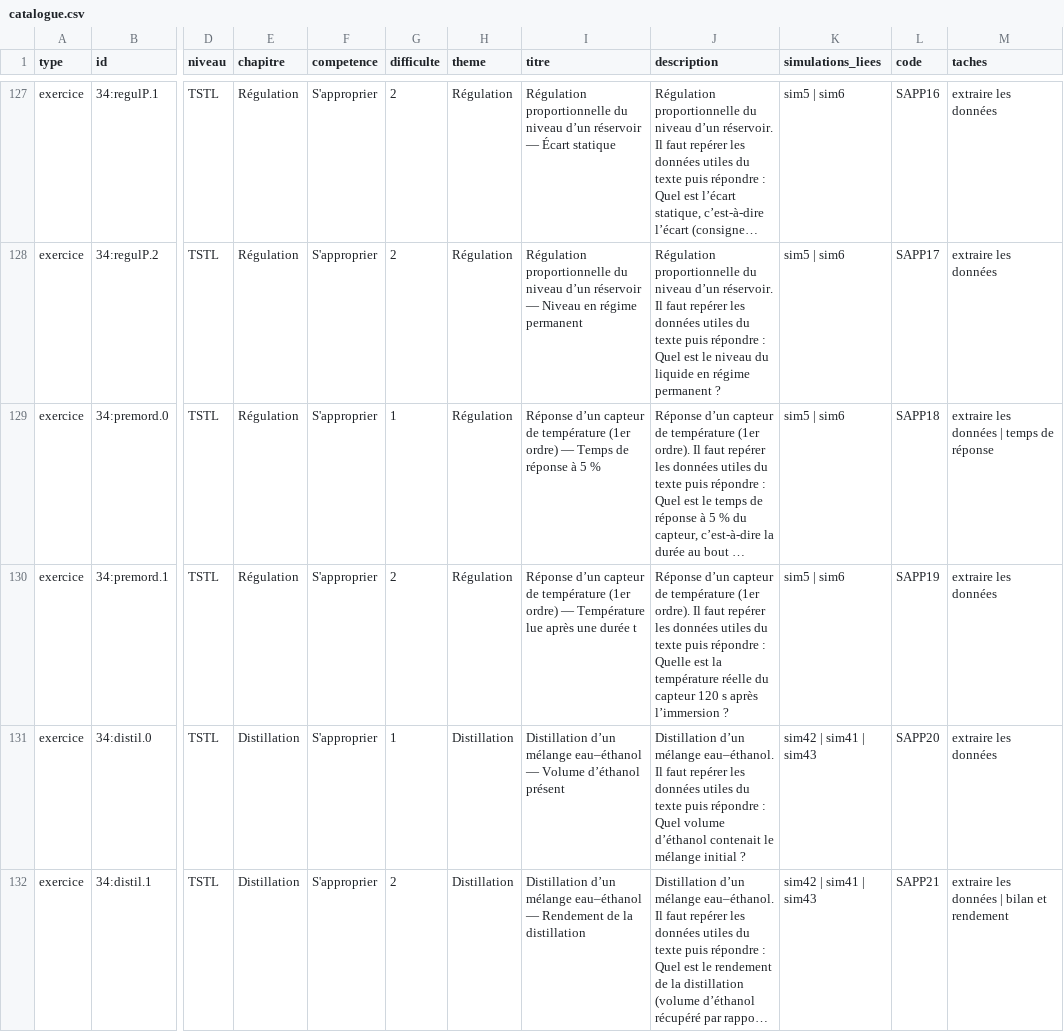
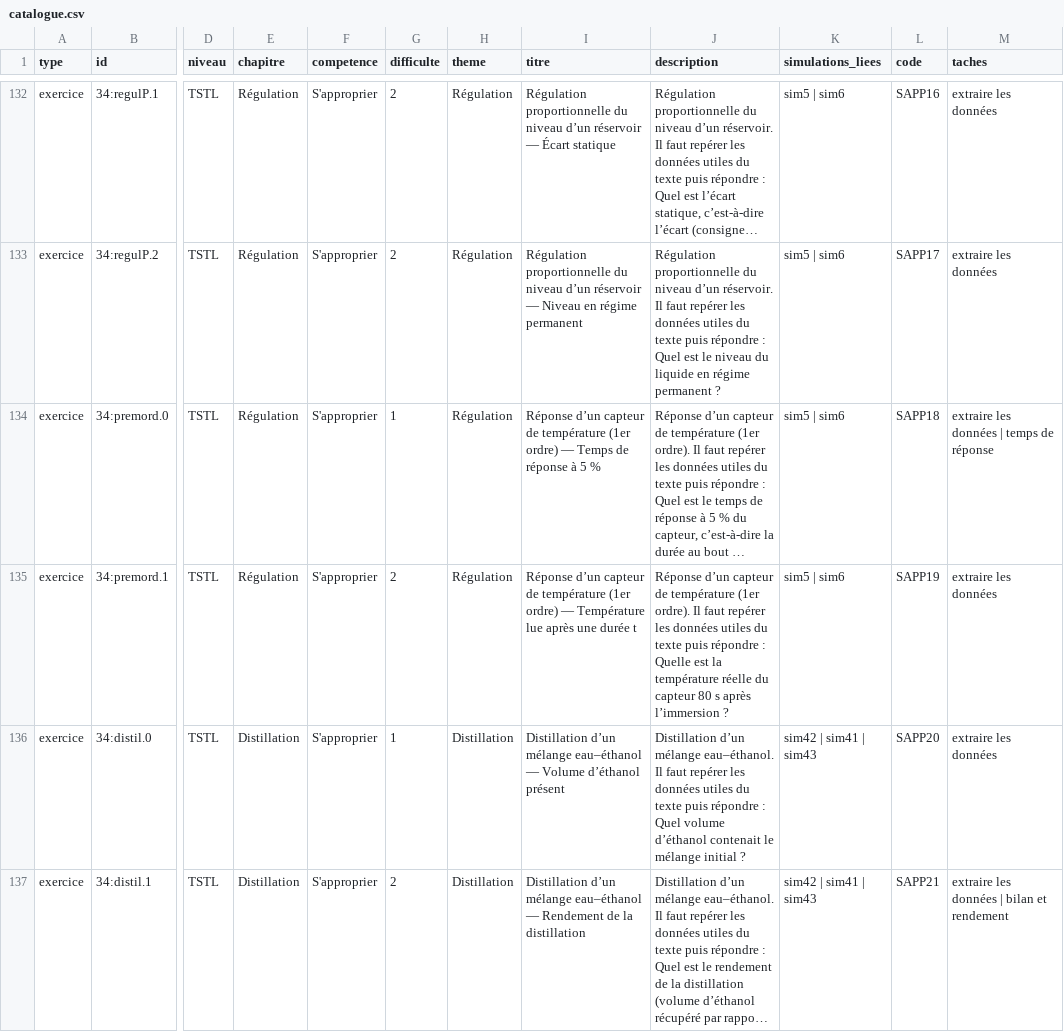
Before and after one commit to nilsprofgrenoble/simulations-chimie, a CSV file: public/catalogue.csv, drawn as a sheet; only a part is shown, gaps mark what is left out; long unchanged cells end in …; addresses are those after the commit; the diff covers the shown part only; the diff names each change by its address in the sheet, - before the commit and + after, or states it on an @@ line.

```diff
--- a/public/catalogue.csv
+++ b/public/catalogue.csv
-J135 (description): …du capteur 120 s après…
+J135 (description): …du capteur 80 s après…
```
Also changed, not shown: 13 added rows and 29 edited cells elsewhere in this file, 17 other files.
